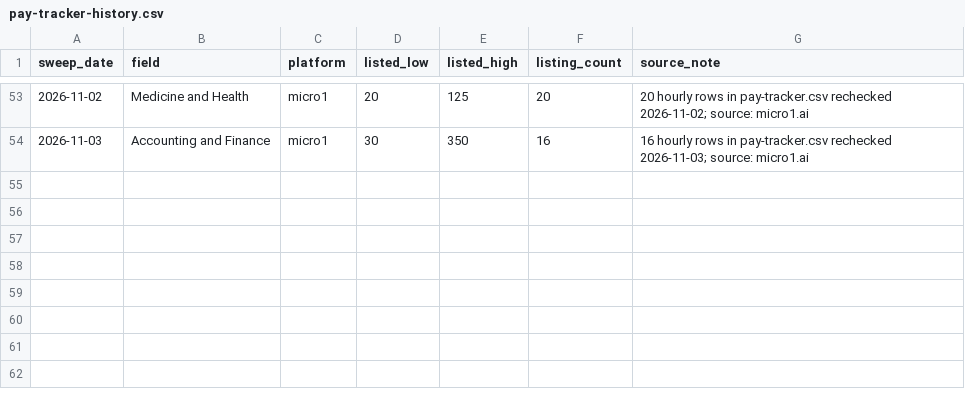
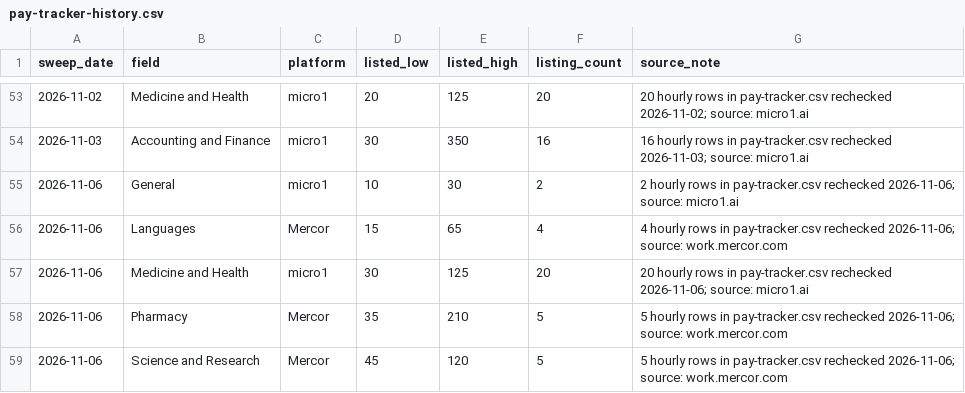
Before and after one commit to knackboard-data/pay-data, a CSV file: pay-tracker-history.csv, drawn as a sheet; only a part is shown, gaps mark what is left out.

```diff
--- a/pay-tracker-history.csv
+++ b/pay-tracker-history.csv
@@ -54 +54,6 @@ sweep_date,field,platform,listed_low,listed_high,listing_count,source_note
 2026-11-03,Accounting and Finance,micro1,30,350,16,16 hourly rows in pay-tracker.csv rechecked 2026-11-03; source: micro1.ai
+2026-11-06,General,micro1,10,30,2,2 hourly rows in pay-tracker.csv rechecked 2026-11-06; source: micro1.ai
+2026-11-06,Languages,Mercor,15,65,4,4 hourly rows in pay-tracker.csv rechecked 2026-11-06; source: work.mercor.com
+2026-11-06,Medicine and Health,micro1,30,125,20,20 hourly rows in pay-tracker.csv rechecked 2026-11-06; source: micro1.ai
+2026-11-06,Pharmacy,Mercor,35,210,5,5 hourly rows in pay-tracker.csv rechecked 2026-11-06; source: work.mercor.com
+2026-11-06,Science and Research,Mercor,45,120,5,5 hourly rows in pay-tracker.csv rechecked 2026-11-06; source: work.mercor.com
```
Also changed, not shown: changelog.csv, pay-tracker.csv, 6 other files.
